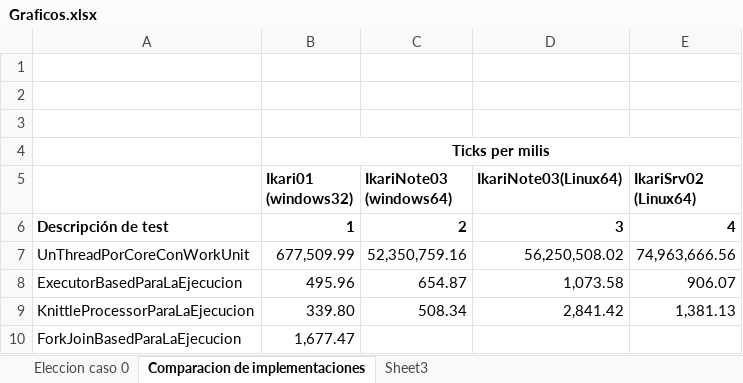
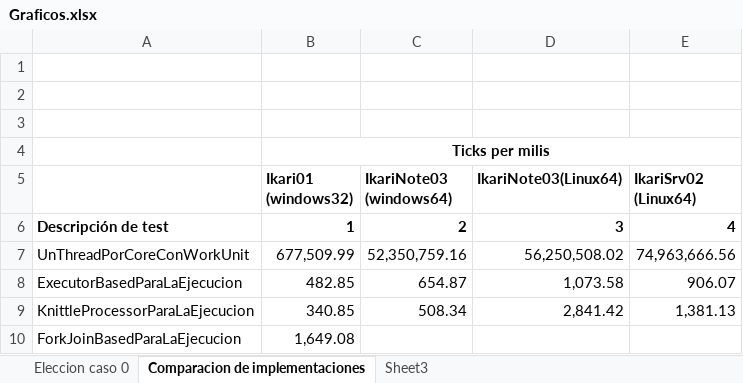
Before and after one commit to kfgodel/vortex, an Excel workbook: task-processor-performance/datos/Graficos.xlsx, sheet Comparacion de implementaciones, drawn as a sheet; values as stored, in another font and other column widths than the file's, no borders; the diff names each change by its address in the sheet, - before the commit and + after, or states it on an @@ line.

```diff
--- a/task-processor-performance/datos/Graficos.xlsx (sheet Comparacion de implementaciones)
+++ b/task-processor-performance/datos/Graficos.xlsx (sheet Comparacion de implementaciones)
-B8 (Ikari01 (windows32)): 495.96
+B8 (Ikari01 (windows32)): 482.85
-B9 (Ikari01 (windows32)): 339.80
+B9 (Ikari01 (windows32)): 340.85
-B10 (Ikari01 (windows32)): 1,677.47
+B10 (Ikari01 (windows32)): 1,649.08
```
Also changed, not shown: 56 other files.
